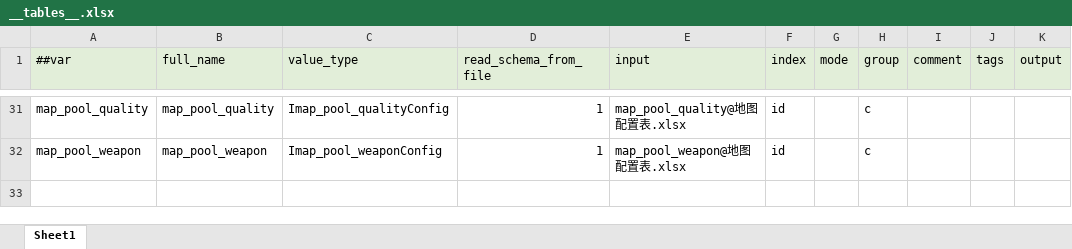
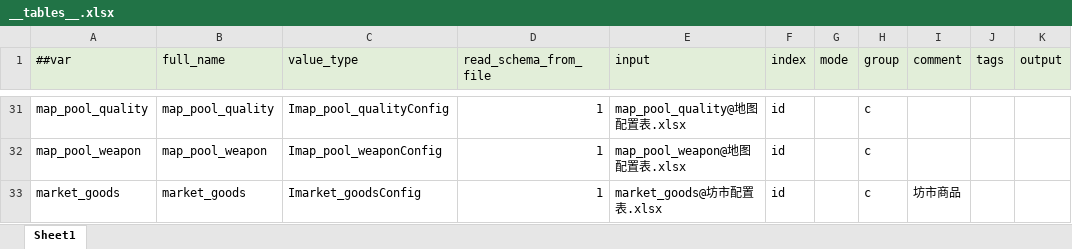
Before and after one commit to ruoqingxin/config, an Excel workbook: Datas/__tables__.xlsx, sheet Sheet1, drawn as a sheet; only a part is shown, gaps mark what is left out; values as stored, in another font and other column widths than the file's, no borders; the diff names each change by its address in the sheet, - before the commit and + after, or states it on an @@ line.

```diff
--- a/Datas/__tables__.xlsx (sheet Sheet1)
+++ b/Datas/__tables__.xlsx (sheet Sheet1)
+row 33: market_goods | market_goods | Imarket_goodsConfig | 1 | market_goods@坊市配置表.xlsx | id |  | c | 坊市商品
```
Also changed, not shown: 6 other files.
